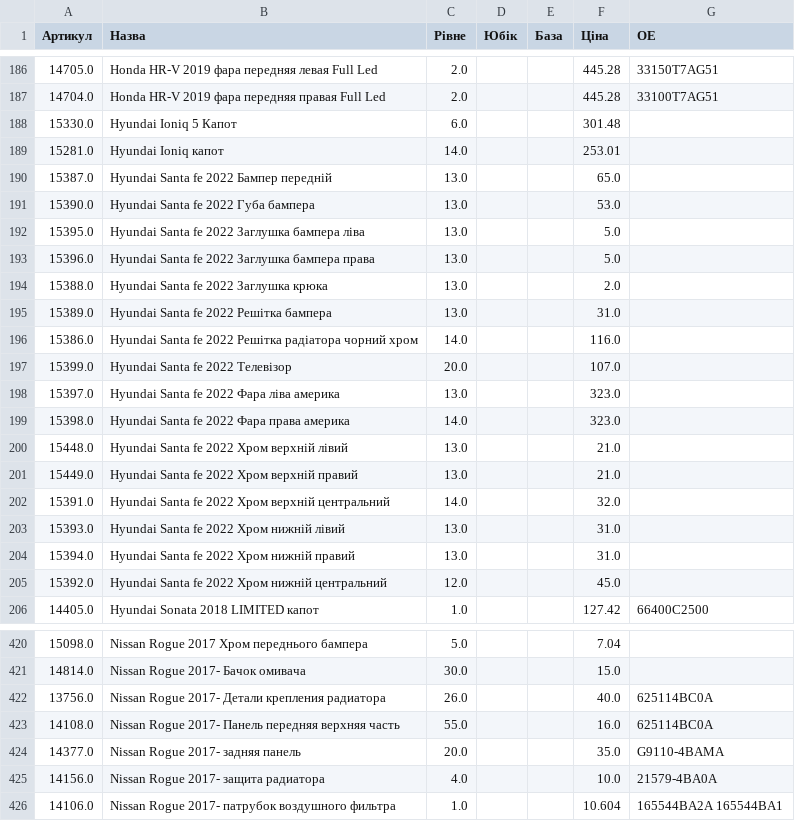
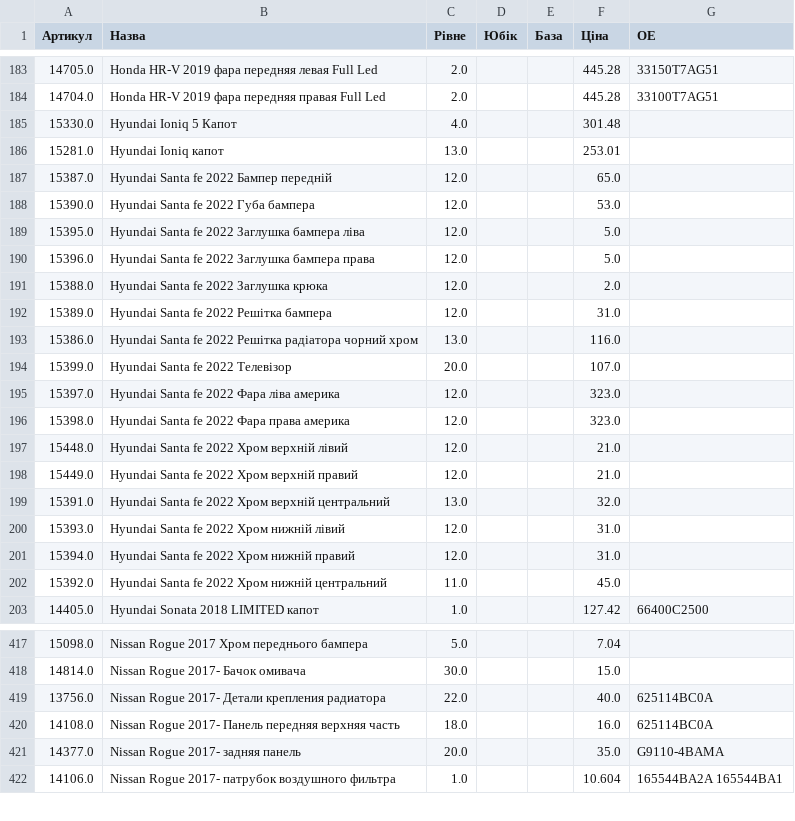
Before and after one commit to vladimircity/streamlitdepl, a CSV file: price.csv, drawn as a sheet; only a part is shown, gaps mark what is left out; the diff covers the shown part only.

```diff
--- a/price.csv
+++ b/price.csv
@@ -187,20 +184,20 @@
 14704.0,Honda HR-V 2019 фара передняя правая Full Led,2.0, ,,445.28,33100T7AG51
-15330.0,Hyundai Ioniq 5 Капот,6.0, ,,301.48,
-15281.0,Hyundai Ioniq капот,14.0, ,,253.01,
-15387.0,Hyundai Santa fe 2022 Бампер передній,13.0, ,,65.0,
-15390.0,Hyundai Santa fe 2022 Губа бампера,13.0, ,,53.0,
-15395.0,Hyundai Santa fe 2022 Заглушка бампера ліва,13.0, ,,5.0,
-15396.0,Hyundai Santa fe 2022 Заглушка бампера права,13.0, ,,5.0,
-15388.0,Hyundai Santa fe 2022 Заглушка крюка,13.0, ,,2.0,
-15389.0,Hyundai Santa fe 2022 Решітка бампера,13.0, ,,31.0,
-15386.0,Hyundai Santa fe 2022 Решітка радіатора чорний хром,14.0, ,,116.0,
+15330.0,Hyundai Ioniq 5 Капот,4.0, ,,301.48,
+15281.0,Hyundai Ioniq капот,13.0, ,,253.01,
+15387.0,Hyundai Santa fe 2022 Бампер передній,12.0, ,,65.0,
+15390.0,Hyundai Santa fe 2022 Губа бампера,12.0, ,,53.0,
+15395.0,Hyundai Santa fe 2022 Заглушка бампера ліва,12.0, ,,5.0,
+15396.0,Hyundai Santa fe 2022 Заглушка бампера права,12.0, ,,5.0,
+15388.0,Hyundai Santa fe 2022 Заглушка крюка,12.0, ,,2.0,
+15389.0,Hyundai Santa fe 2022 Решітка бампера,12.0, ,,31.0,
+15386.0,Hyundai Santa fe 2022 Решітка радіатора чорний хром,13.0, ,,116.0,
 15399.0,Hyundai Santa fe 2022 Телевізор,20.0, ,,107.0,
-15397.0,Hyundai Santa fe 2022 Фара ліва америка,13.0, ,,323.0,
-15398.0,Hyundai Santa fe 2022 Фара права америка,14.0, ,,323.0,
-15448.0,Hyundai Santa fe 2022 Хром верхній лівий,13.0, ,,21.0,
-15449.0,Hyundai Santa fe 2022 Хром верхній правий,13.0, ,,21.0,
-15391.0,Hyundai Santa fe 2022 Хром верхній центральний,14.0, ,,32.0,
-15393.0,Hyundai Santa fe 2022 Хром нижній лівий,13.0, ,,31.0,
-15394.0,Hyundai Santa fe 2022 Хром нижній правий,13.0, ,,31.0,
-15392.0,Hyundai Santa fe 2022 Хром нижній центральний,12.0, ,,45.0,
+15397.0,Hyundai Santa fe 2022 Фара ліва америка,12.0, ,,323.0,
+15398.0,Hyundai Santa fe 2022 Фара права америка,12.0, ,,323.0,
+15448.0,Hyundai Santa fe 2022 Хром верхній лівий,12.0, ,,21.0,
+15449.0,Hyundai Santa fe 2022 Хром верхній правий,12.0, ,,21.0,
+15391.0,Hyundai Santa fe 2022 Хром верхній центральний,13.0, ,,32.0,
+15393.0,Hyundai Santa fe 2022 Хром нижній лівий,12.0, ,,31.0,
+15394.0,Hyundai Santa fe 2022 Хром нижній правий,12.0, ,,31.0,
+15392.0,Hyundai Santa fe 2022 Хром нижній центральний,11.0, ,,45.0,
 14405.0,Hyundai Sonata 2018 LIMITED капот,1.0, ,,127.42,66400C2500
@@ -425,6 +422,5 @@
 14814.0,Nissan Rogue 2017- Бачок омивача,30.0, ,,15.0,
-13756.0,Nissan Rogue 2017- Детали крепления радиатора,26.0, ,,40.0,625114BC0A
-14108.0,Nissan Rogue 2017- Панель передняя верхняя часть,55.0, ,,16.0,625114BC0A
+13756.0,Nissan Rogue 2017- Детали крепления радиатора,22.0, ,,40.0,625114BC0A
+14108.0,Nissan Rogue 2017- Панель передняя верхняя часть,18.0, ,,16.0,625114BC0A
 14377.0,Nissan Rogue 2017- задняя панель,20.0, ,,35.0,G9110-4BAMA
-14156.0,Nissan Rogue 2017- защита радиатора,4.0, ,,10.0,21579-4BA0A
 14106.0,Nissan Rogue 2017- патрубок воздушного фильтра,1.0, ,,10.604,165544BA2A 165544BA1
```
Also changed, not shown: 3 removed rows and 97 edited cells elsewhere in this file.
